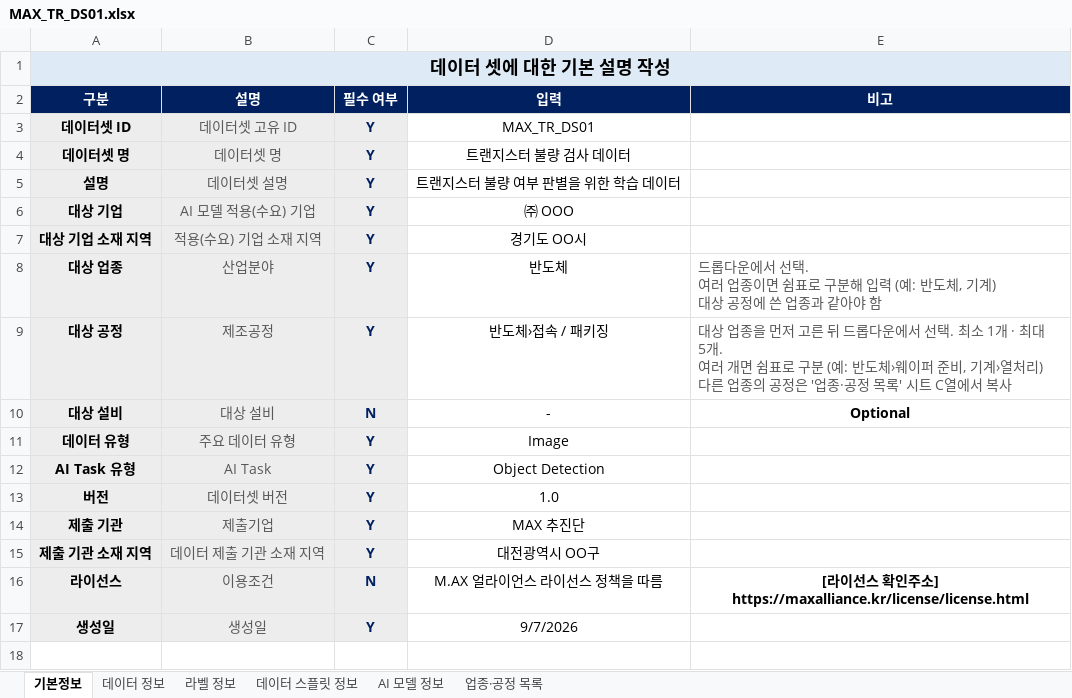
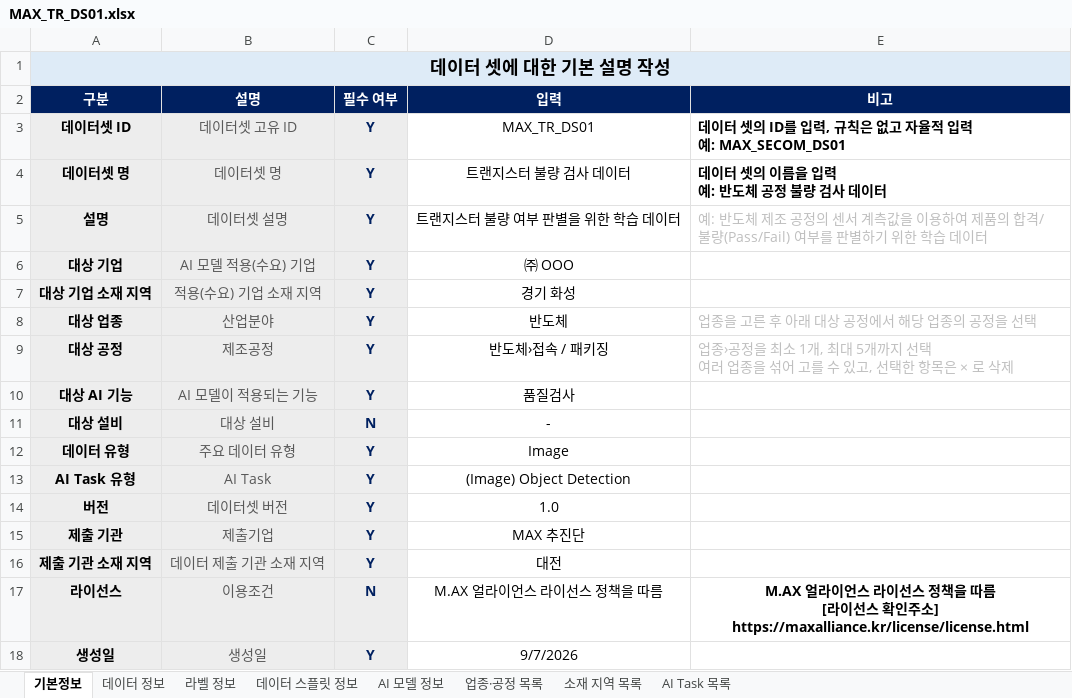
Before and after one commit to max-alliance/max-data, an Excel workbook: Metadata_Validator/samples/MAX_TR_DS01/MAX_TR_DS01.xlsx, sheet 기본정보, drawn as a sheet; values as stored, in another font and other column widths than the file's, no borders; addresses are those after the commit; ↵ is a line break in a cell; the diff names each change by its address in the sheet, - before the commit and + after, or states it on an @@ line.

```diff
--- a/Metadata_Validator/samples/MAX_TR_DS01/MAX_TR_DS01.xlsx (sheet 기본정보)
+++ b/Metadata_Validator/samples/MAX_TR_DS01/MAX_TR_DS01.xlsx (sheet 기본정보)
+sheet tab: 소재 지역 목록
+sheet tab: AI Task 목록
-E3 (비고): (empty)
+E3 (비고): 데이터 셋의 ID를 입력, 규칙은 없고 자율적 입력 ↵ 예: MAX_SECOM_DS01
-E4 (비고): (empty)
+E4 (비고): 데이터 셋의 이름을 입력 ↵ 예: 반도체 공정 불량 검사 데이터
-E5 (비고): (empty)
+E5 (비고): 예: 반도체 제조 공정의 센서 계측값을 이용하여 제품의 합격/불량(Pass/Fail) 여부를 판별하기 위한 학습 데이터
-D7 (입력): 경기도 OO시
+D7 (입력): 경기 화성
-E8 (비고): 드롭다운에서 선택. ↵ 여러 업종이면 쉼표로 구분해 입력 (예: 반도체, 기계) ↵ 대상 공정에 쓴 업종과 같아야 함
+E8 (비고): 업종을 고른 후 아래 대상 공정에서 해당 업종의 공정을 선택
-E8:E9 text colour: #595959
+E8:E9 text colour: #BFBFBF
-E9 (비고): 대상 업종을 먼저 고른 뒤 드롭다운에서 선택. 최소 1개 · 최대 5개. ↵ 여러 개면 쉼표로 구분 (예: 반도체›웨이퍼 준비, 기계›열처리) ↵ 다른 업종의 공정은 '업종·공정 목록' 시트 C열에서 복사
+E9 (비고): 업종›공정을 최소 1개, 최대 5개까지 선택 ↵ 여러 업종을 섞어 고를 수 있고, 선택한 항목은 × 로 삭제
+row 10: 대상 AI 기능 | AI 모델이 적용되는 기능 | Y | 품질검사
-E11 (비고): Optional
+E11 (비고): (empty)
-D13 (입력): Object Detection
+D13 (입력): (Image) Object Detection
-D16 (입력): 대전광역시 OO구
+D16 (입력): 대전
-E17 (비고): [라…
+E17 (비고): M.AX 얼라이언스 라이선스 정책을 따름 ↵ [라…
```
Also changed, not shown: sheet AI 모델 정보, sheet 데이터 정보, sheet 라벨 정보, sheet 데이터 스플릿 정보, Metadata_Validator/samples/MAX_SECOM_DS01/MAX_SECOM_DS01.xlsx, Metadata_Validator/template.xlsx, 1 other file.
